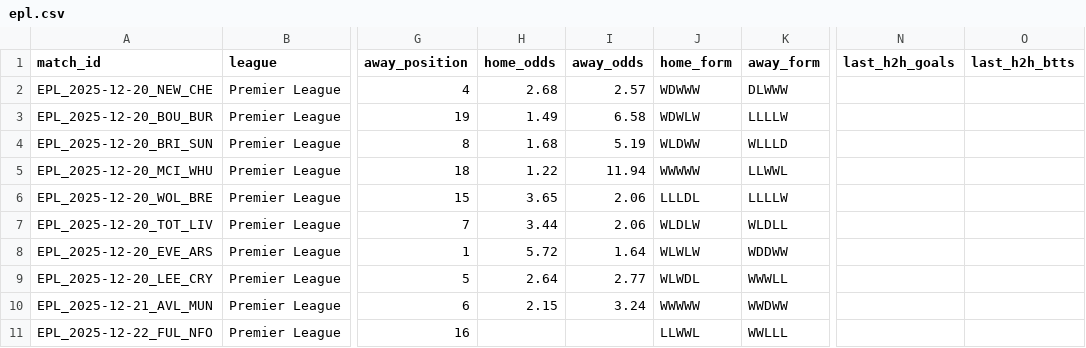
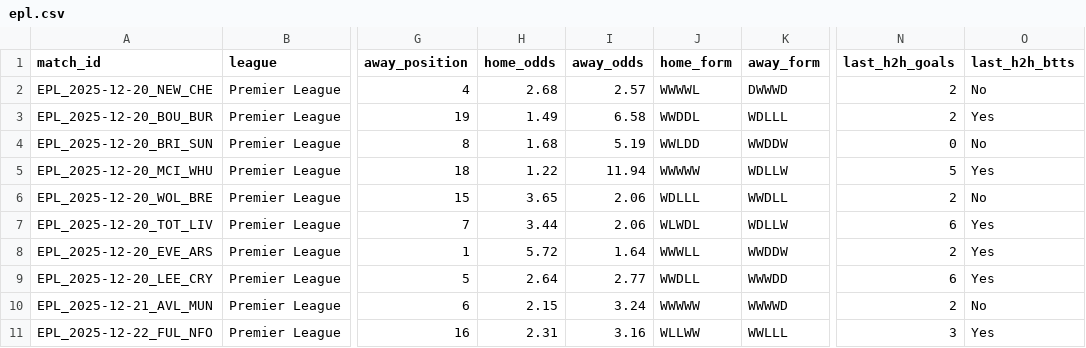
Before and after one commit to profdue/Brutball, a CSV file: epl.csv, drawn as a sheet; only a part is shown, gaps mark what is left out; the diff names each change by its address in the sheet, - before the commit and + after, or states it on an @@ line.

Commit message:
Update epl.csv

```diff
--- a/epl.csv
+++ b/epl.csv
-J2 (home_form): WDWWW
+J2 (home_form): WWWWL
-K2 (away_form): DLWWW
+K2 (away_form): DWWWD
-N2:N3 (last_h2h_goals): (empty)
+N2:N3 (last_h2h_goals): 2
-O2 (last_h2h_btts): (empty)
+O2 (last_h2h_btts): No
-J3 (home_form): WDWLW
+J3 (home_form): WWDDL
-K3 (away_form): LLLLW
+K3 (away_form): WDLLL
-O3 (last_h2h_btts): (empty)
+O3 (last_h2h_btts): Yes
-J4 (home_form): WLDWW
+J4 (home_form): WWLDD
-K4 (away_form): WLLLD
+K4 (away_form): WWDDW
-N4 (last_h2h_goals): (empty)
+N4 (last_h2h_goals): 0
-O4 (last_h2h_btts): (empty)
+O4 (last_h2h_btts): No
-K5 (away_form): LLWWL
+K5 (away_form): WDLLW
-N5 (last_h2h_goals): (empty)
+N5 (last_h2h_goals): 5
-O5 (last_h2h_btts): (empty)
+O5 (last_h2h_btts): Yes
-J6 (home_form): LLLDL
+J6 (home_form): WDLLL
-K6 (away_form): LLLLW
+K6 (away_form): WWDLL
-N6 (last_h2h_goals): (empty)
+N6 (last_h2h_goals): 2
-O6 (last_h2h_btts): (empty)
+O6 (last_h2h_btts): No
-J7 (home_form): WLDLW
+J7 (home_form): WLWDL
-K7 (away_form): WLDLL
+K7 (away_form): WDLLW
-N7 (last_h2h_goals): (empty)
+N7 (last_h2h_goals): 6
-O7:O9 (last_h2h_btts): (empty)
+O7:O9 (last_h2h_btts): Yes
-J8 (home_form): WLWLW
+J8 (home_form): WWWLL
-K8 (away_form): WDDWW
+K8 (away_form): WWDDW
-N8 (last_h2h_goals): (empty)
+N8 (last_h2h_goals): 2
-J9 (home_form): WLWDL
+J9 (home_form): WWDLL
-K9 (away_form): WWWLL
+K9 (away_form): WWWDD
-N9 (last_h2h_goals): (empty)
+N9 (last_h2h_goals): 6
-K10 (away_form): WWDWW
+K10 (away_form): WWWWD
-N10 (last_h2h_goals): (empty)
+N10 (last_h2h_goals): 2
-O10 (last_h2h_btts): (empty)
+O10 (last_h2h_btts): No
-H11 (home_odds): (empty)
+H11 (home_odds): 2.31
-I11 (away_odds): (empty)
+I11 (away_odds): 3.16
-J11 (home_form): LLWWL
+J11 (home_form): WLLWW
-N11 (last_h2h_goals): (empty)
+N11 (last_h2h_goals): 3
-O11 (last_h2h_btts): (empty)
+O11 (last_h2h_btts): Yes
```
